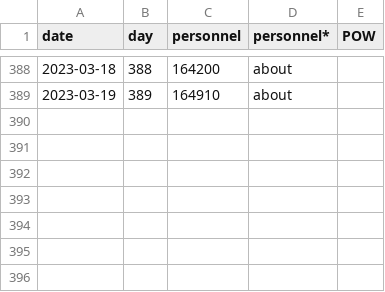
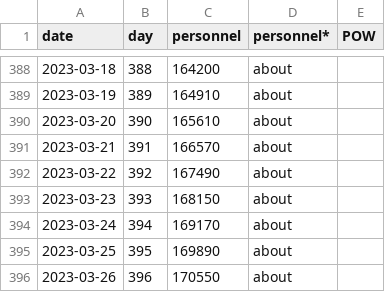
Before and after one commit to weiyuet/Russo-Ukrainian_War, a CSV file: data/russia_losses_personnel.csv, drawn as a sheet; only a part is shown, gaps mark what is left out; the diff names each change by its address in the sheet, - before the commit and + after, or states it on an @@ line.

```diff
--- a/data/russia_losses_personnel.csv
+++ b/data/russia_losses_personnel.csv
+row 390: 2023-03-20 | 390 | 165610 | about
+row 391: 2023-03-21 | 391 | 166570 | about
+row 392: 2023-03-22 | 392 | 167490 | about
+row 393: 2023-03-23 | 393 | 168150 | about
+row 394: 2023-03-24 | 394 | 169170 | about
+row 395: 2023-03-25 | 395 | 169890 | about
+row 396: 2023-03-26 | 396 | 170550 | about
```
Also changed, not shown: data/russia_losses_equipment.csv, 4 other files.
